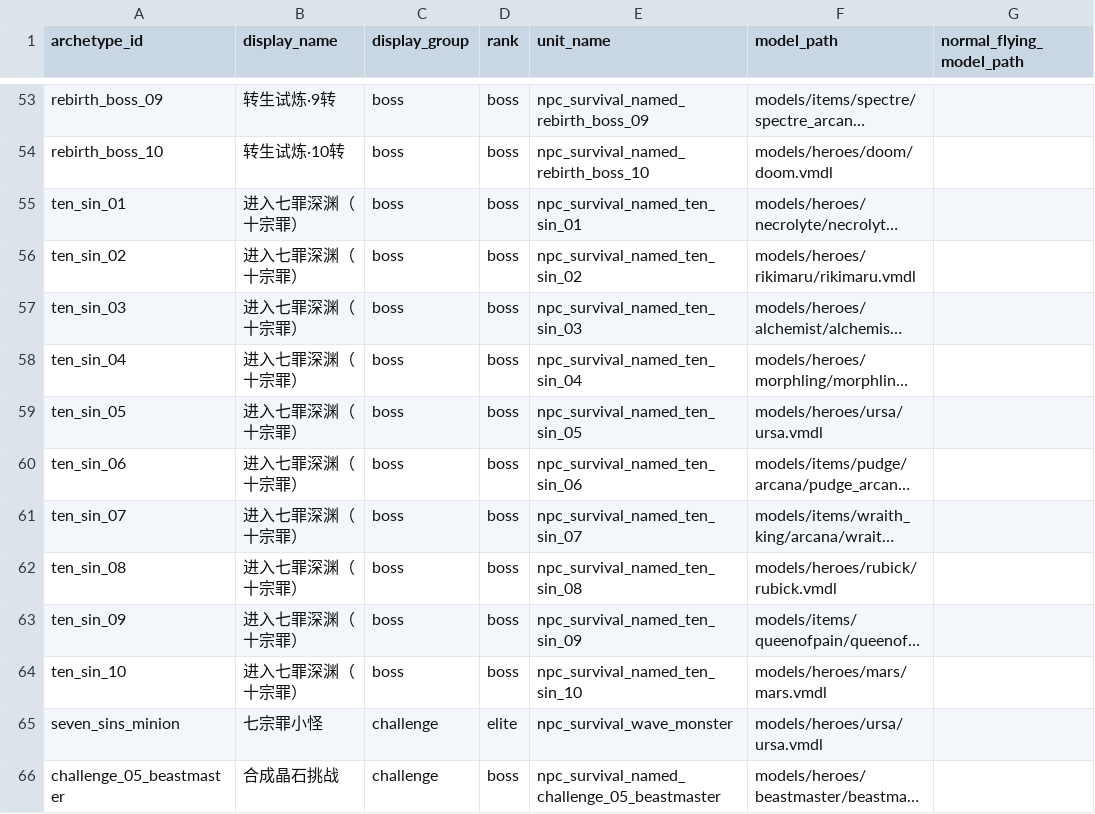
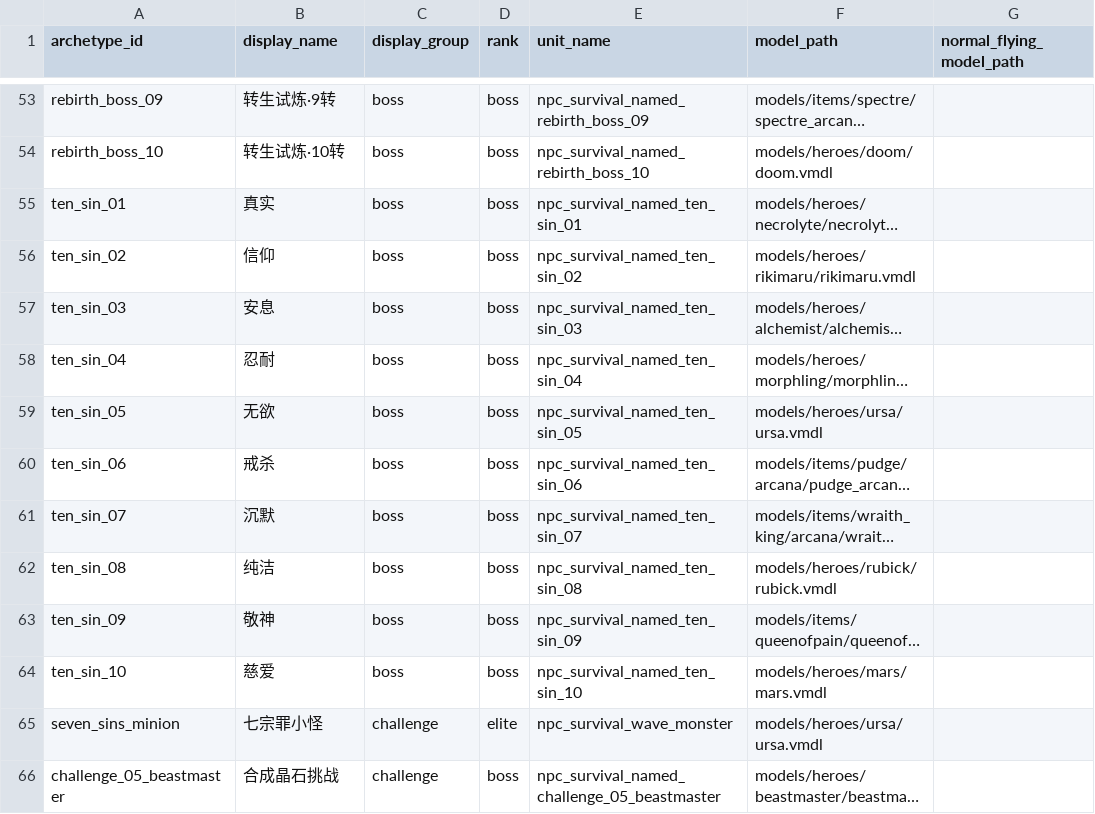
Before and after one commit to MouOwO/Survival, a CSV file: data/csv/怪物与波次系统/monster_archetypes.csv, drawn as a sheet; only a part is shown, gaps mark what is left out; long unchanged cells end in …; the diff names each change by its address in the sheet, - before the commit and + after, or states it on an @@ line.

Commit message:
fix(ui): restore native portrait framing, wave backgrounds and ten commandment names

```diff
--- a/data/csv/怪物与波次系统/monster_archetypes.csv
+++ b/data/csv/怪物与波次系统/monster_archetypes.csv
-B55 (display_name): 进入七罪深渊（十宗罪）
+B55 (display_name): 真实
-B56 (display_name): 进入七罪深渊（十宗罪）
+B56 (display_name): 信仰
-B57 (display_name): 进入七罪深渊（十宗罪）
+B57 (display_name): 安息
-B58 (display_name): 进入七罪深渊（十宗罪）
+B58 (display_name): 忍耐
-B59 (display_name): 进入七罪深渊（十宗罪）
+B59 (display_name): 无欲
-B60 (display_name): 进入七罪深渊（十宗罪）
+B60 (display_name): 戒杀
-B61 (display_name): 进入七罪深渊（十宗罪）
+B61 (display_name): 沉默
-B62 (display_name): 进入七罪深渊（十宗罪）
+B62 (display_name): 纯洁
-B63 (display_name): 进入七罪深渊（十宗罪）
+B63 (display_name): 敬神
-B64 (display_name): 进入七罪深渊（十宗罪）
+B64 (display_name): 慈爱
```
Also changed, not shown: 31 other files.
